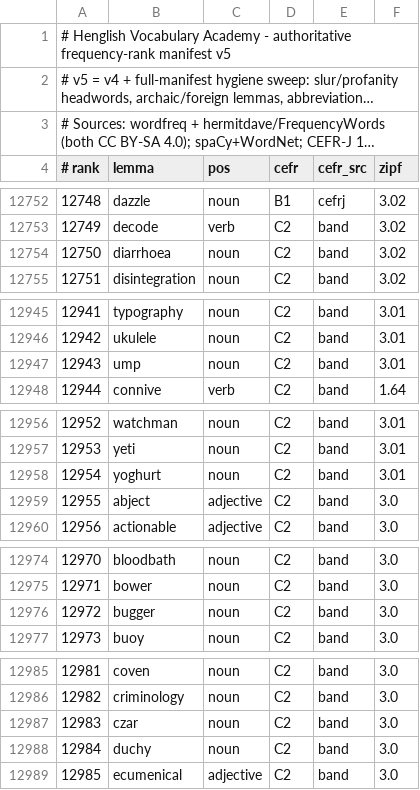
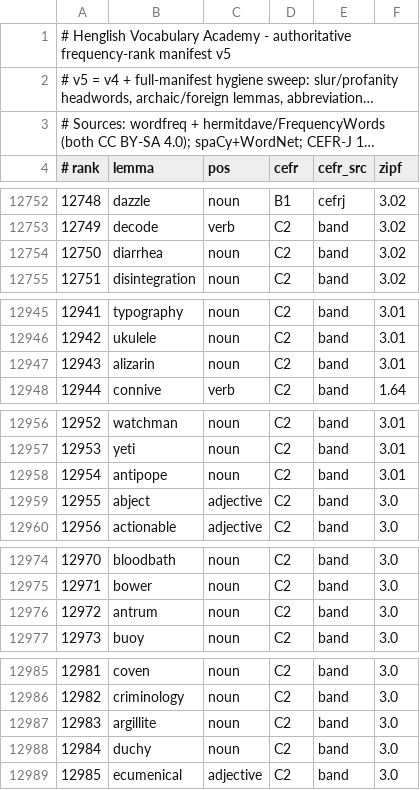
Before and after one commit to alhinawi/henglish-Hinawi-English-Academy, a TSV file: data/vocab-ranks/english-30k.tsv, drawn as a sheet; only a part is shown, gaps mark what is left out; long unchanged cells end in …; the diff covers the shown part only.

```diff
--- a/data/vocab-ranks/english-30k.tsv
+++ b/data/vocab-ranks/english-30k.tsv
@@ -12753,3 +12753,3 @@
 12749	decode	verb	C2	band	3.02
-12750	diarrhoea	noun	C2	band	3.02
+12750	diarrhea	noun	C2	band	3.02
 12751	disintegration	noun	C2	band	3.02
@@ -12946,3 +12946,3 @@
 12942	ukulele	noun	C2	band	3.01
-12943	ump	noun	C2	band	3.01
+12943	alizarin	noun	C2	band	3.01
 12944	connive	verb	C2	band	1.64
@@ -12957,3 +12957,3 @@
 12953	yeti	noun	C2	band	3.01
-12954	yoghurt	noun	C2	band	3.01
+12954	antipope	noun	C2	band	3.01
 12955	abject	adjective	C2	band	3.0
@@ -12975,3 +12975,3 @@
 12971	bower	noun	C2	band	3.0
-12972	bugger	noun	C2	band	3.0
+12972	antrum	noun	C2	band	3.0
 12973	buoy	noun	C2	band	3.0
@@ -12986,3 +12986,3 @@
 12982	criminology	noun	C2	band	3.0
-12983	czar	noun	C2	band	3.0
+12983	argillite	noun	C2	band	3.0
 12984	duchy	noun	C2	band	3.0
```
Also changed, not shown: 8 edited cells elsewhere in this file, data/vocab-ranks/variants-map.tsv.
